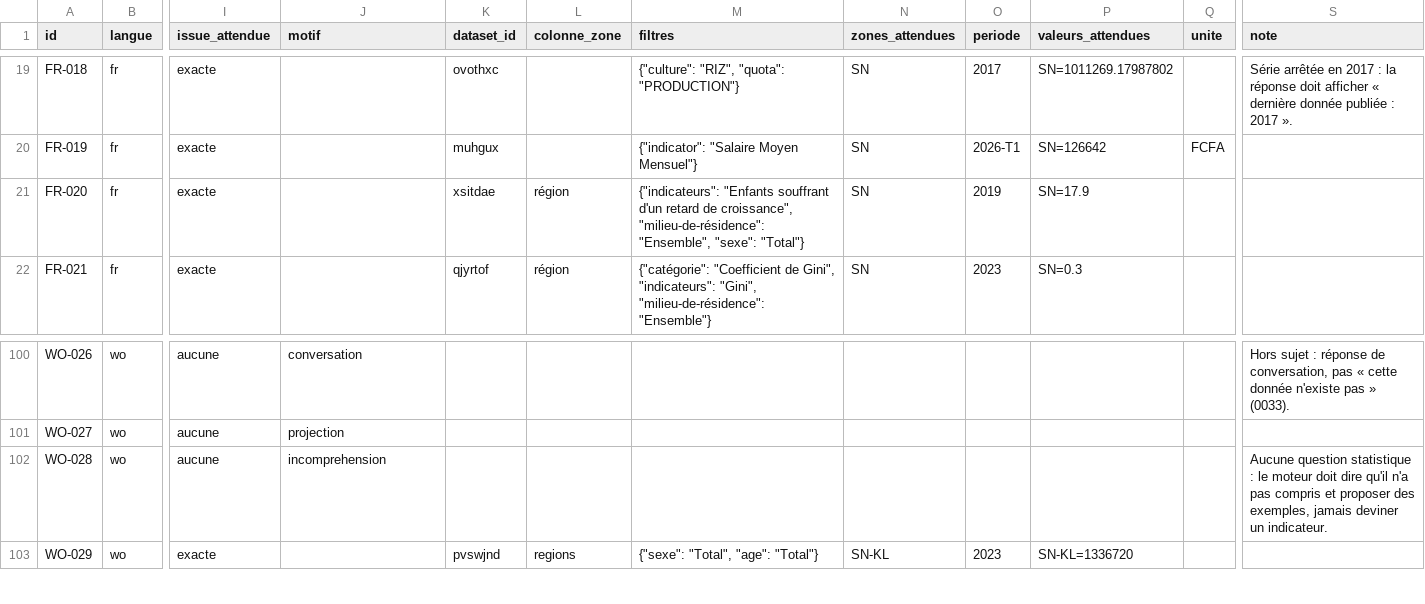
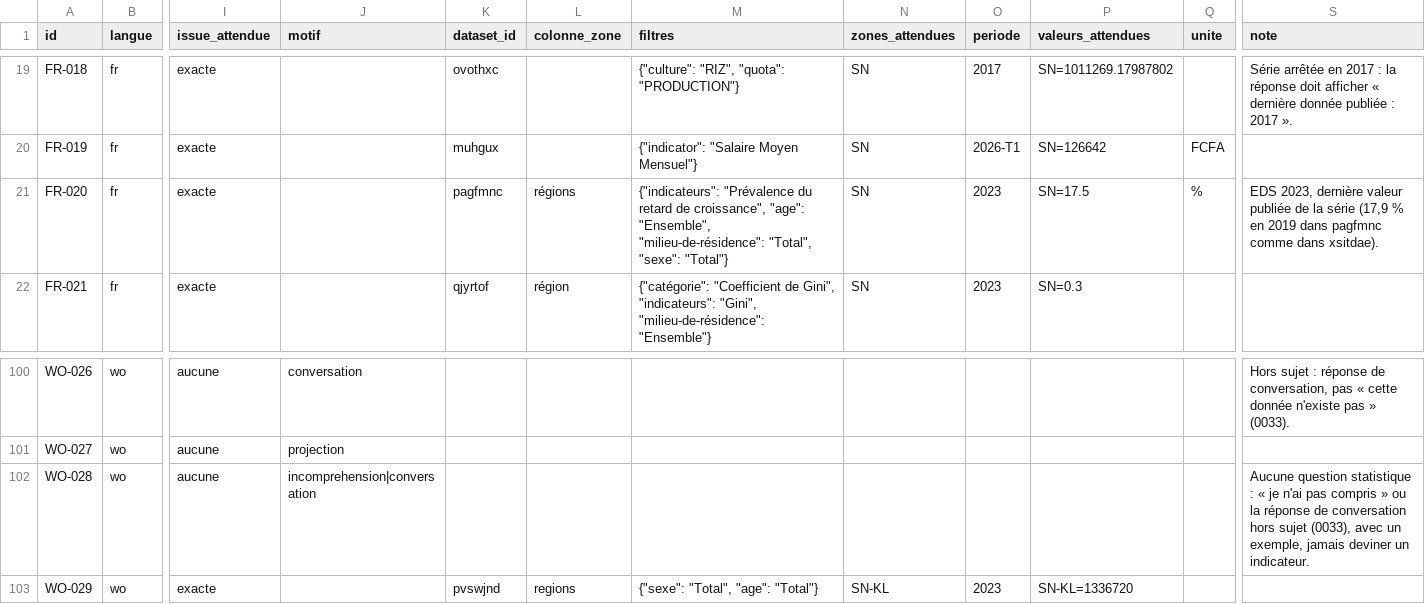
Before and after one commit to TechwithXalifa/gestukaay, a CSV file: mesure/jeu_de_test/questions.csv, drawn as a sheet; only a part is shown, gaps mark what is left out; the diff names each change by its address in the sheet, - before the commit and + after, or states it on an @@ line.

```diff
--- a/mesure/jeu_de_test/questions.csv
+++ b/mesure/jeu_de_test/questions.csv
-K21 (dataset_id): xsitdae
+K21 (dataset_id): pagfmnc
-L21 (colonne_zone): région
+L21 (colonne_zone): régions
-M21 (filtres): {"indicateurs": "Enfants souffrant d'un retard de croissance", "milieu-de-résidence": "Ensemble", "sexe": "Total"}
+M21 (filtres): {"indicateurs": "Prévalence du retard de croissance", "age": "Ensemble", "milieu-de-résidence": "Total", "sexe": "Total"}
-O21 (periode): 2019
+O21 (periode): 2023
-P21 (valeurs_attendues): SN=17.9
+P21 (valeurs_attendues): SN=17.5
-Q21 (unite): (empty)
+Q21 (unite): %
-S21 (note): (empty)
+S21 (note): EDS 2023, dernière valeur publiée de la série (17,9 % en 2019 dans pagfmnc comme dans xsitdae).
-J102 (motif): incomprehension
+J102 (motif): incomprehension|conversation
-S102 (note): …statistique : le moteur doit dire qu'il n'a pas compris et proposer des exemples, jamais deviner…
+S102 (note): …statistique : « je n'ai pas compris » ou la réponse de conversation hors sujet (0033), avec un exemple, jamais deviner…
```
Also changed, not shown: engine/src/gestukaay_engine/gabarits_fr.csv, mesure/jeu_de_test/changements.csv, 13 other files.
